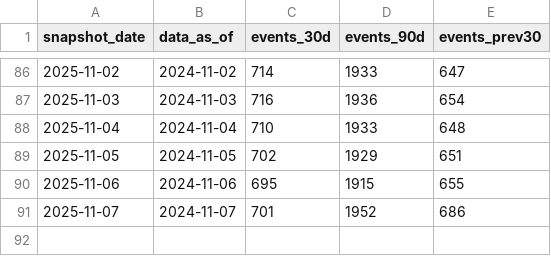
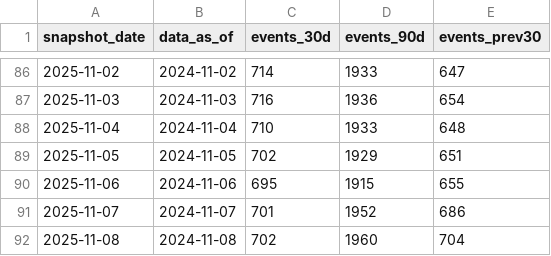
Before and after one commit to robertclayh/Brigadas-Salud-Materna, a CSV file: out/history/acled_event_counts_history.csv, drawn as a sheet; only a part is shown, gaps mark what is left out; the diff names each change by its address in the sheet, - before the commit and + after, or states it on an @@ line.

```diff
--- a/out/history/acled_event_counts_history.csv
+++ b/out/history/acled_event_counts_history.csv
+row 92: 2025-11-08 | 2024-11-08 | 702 | 1960 | 704
```
Also changed, not shown: out/acled_events_violent_90d.csv, out/adm2_risk_daily.csv, 3 other files.
